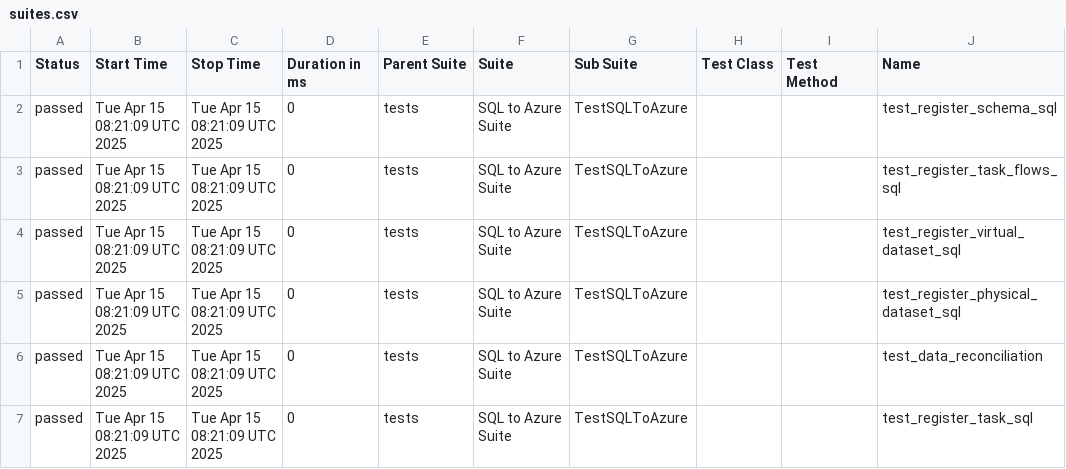
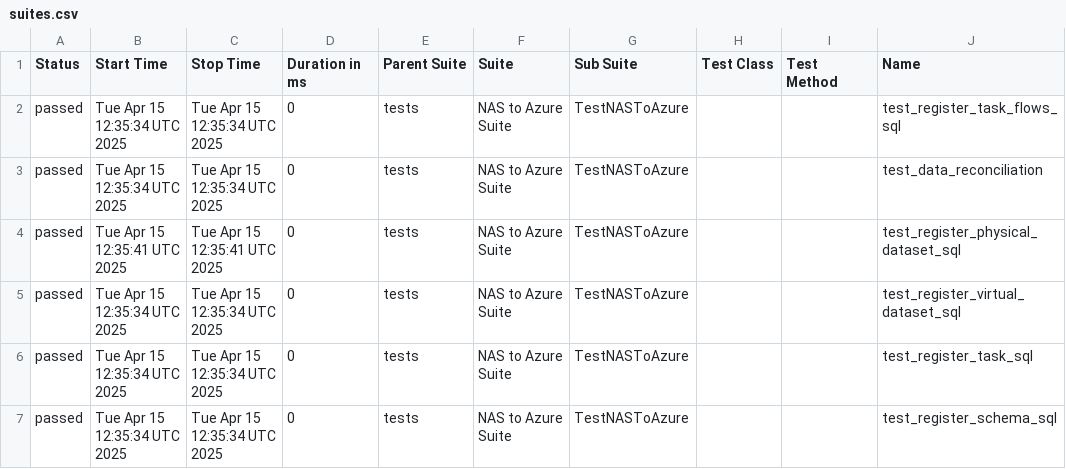
Before and after one commit to Nikki-Jain17/my-pycharm-project, a CSV file: data/suites.csv, drawn as a sheet; only a part is shown; the diff names each change by its address in the sheet, - before the commit and + after, or states it on an @@ line.

```diff
--- a/data/suites.csv
+++ b/data/suites.csv
-B2:B3 (Start Time): Tue Apr 15 08:21:09 UTC 2025
+B2:B3 (Start Time): Tue Apr 15 12:35:34 UTC 2025
-C2:C3 (Stop Time): Tue Apr 15 08:21:09 UTC 2025
+C2:C3 (Stop Time): Tue Apr 15 12:35:34 UTC 2025
-F2:F7 (Suite): SQL to Azure Suite
+F2:F7 (Suite): NAS to Azure Suite
-G2:G7 (Sub Suite): TestSQLToAzure
+G2:G7 (Sub Suite): TestNASToAzure
-J2 (Name): test_register_schema_sql
+J2 (Name): test_register_task_flows_sql
-J3 (Name): test_register_task_flows_sql
+J3 (Name): test_data_reconciliation
-B4 (Start Time): Tue Apr 15 08:21:09 UTC 2025
+B4 (Start Time): Tue Apr 15 12:35:41 UTC 2025
-C4 (Stop Time): Tue Apr 15 08:21:09 UTC 2025
+C4 (Stop Time): Tue Apr 15 12:35:41 UTC 2025
-J4 (Name): test_register_virtual_dataset_sql
+J4 (Name): test_register_physical_dataset_sql
-B5:B7 (Start Time): Tue Apr 15 08:21:09 UTC 2025
+B5:B7 (Start Time): Tue Apr 15 12:35:34 UTC 2025
-C5:C7 (Stop Time): Tue Apr 15 08:21:09 UTC 2025
+C5:C7 (Stop Time): Tue Apr 15 12:35:34 UTC 2025
-J5 (Name): test_register_physical_dataset_sql
+J5 (Name): test_register_virtual_dataset_sql
-J6 (Name): test_data_reconciliation
+J6 (Name): test_register_task_sql
-J7 (Name): test_register_task_sql
+J7 (Name): test_register_schema_sql
```
Also changed, not shown: data/behaviors.csv, 30 other files.
